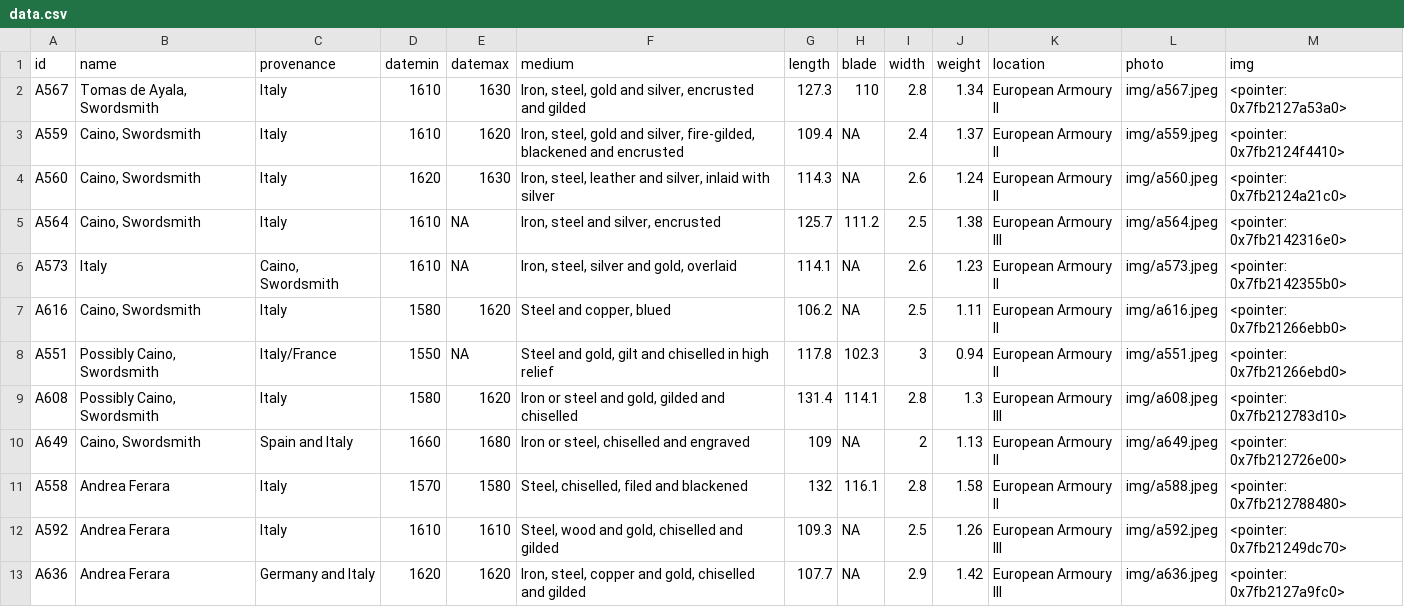
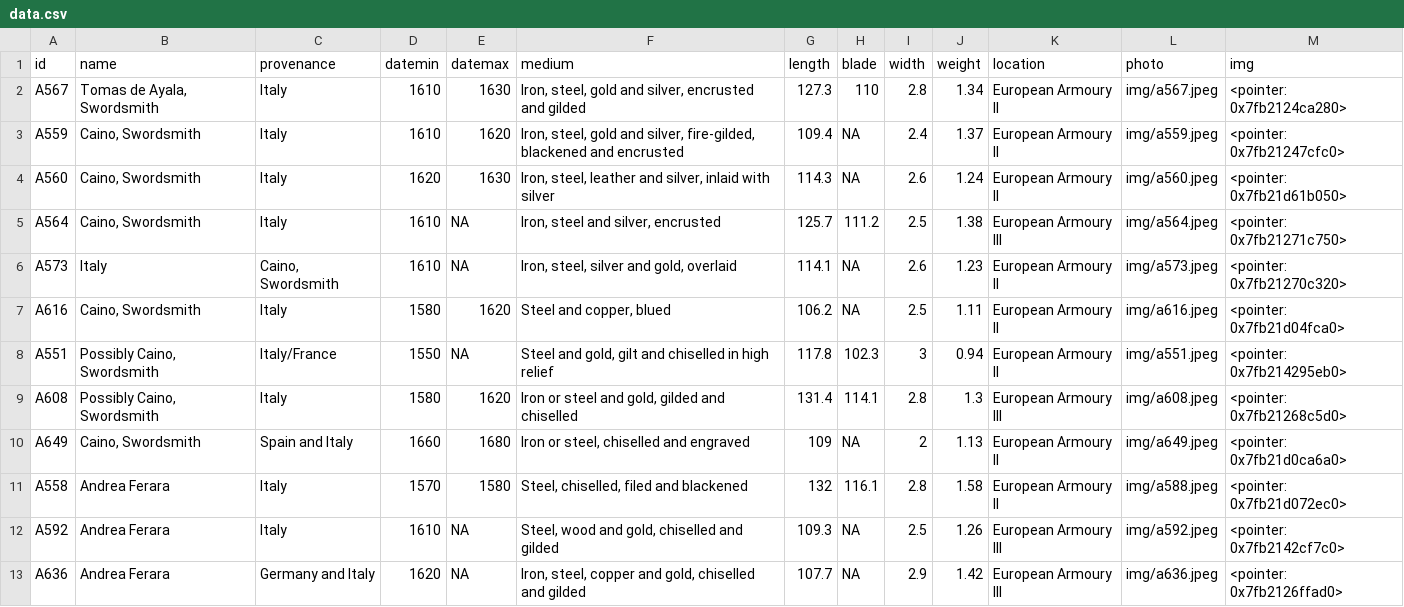
Before and after one commit to Lornebradia/mypins, a CSV file: wallace/data.csv, drawn as a sheet.

Commit message:
update wallace

```diff
--- a/wallace/data.csv
+++ b/wallace/data.csv
@@ -1,14 +1,14 @@
 "id","name","provenance","datemin","datemax","medium","length","blade","width","weight","location","photo","img"
-"A567","Tomas de Ayala, Swordsmith","Italy",1610,1630,"Iron, steel, gold and silver, encrusted and gilded",127.3,110,2.8,1.34,"European Armoury II","img/a567.jpeg","<pointer: 0x7fb2127a53a0>"
-"A559","Caino, Swordsmith","Italy",1610,1620,"Iron, steel, gold and silver, fire-gilded, blackened and encrusted",109.4,NA,2.4,1.37,"European Armoury II","img/a559.jpeg","<pointer: 0x7fb2124f4410>"
-"A560","Caino, Swordsmith","Italy",1620,1630,"Iron, steel, leather and silver, inlaid with silver",114.3,NA,2.6,1.24,"European Armoury II","img/a560.jpeg","<pointer: 0x7fb2124a21c0>"
-"A564","Caino, Swordsmith","Italy",1610,NA,"Iron, steel and silver, encrusted",125.7,111.2,2.5,1.38,"European Armoury III","img/a564.jpeg","<pointer: 0x7fb2142316e0>"
-"A573","Italy","Caino, Swordsmith",1610,NA,"Iron, steel, silver and gold, overlaid",114.1,NA,2.6,1.23,"European Armoury II","img/a573.jpeg","<pointer: 0x7fb2142355b0>"
-"A616","Caino, Swordsmith","Italy",1580,1620,"Steel and copper, blued",106.2,NA,2.5,1.11,"European Armoury II","img/a616.jpeg","<pointer: 0x7fb21266ebb0>"
-"A551","Possibly Caino, Swordsmith","Italy/France",1550,NA,"Steel and gold, gilt and chiselled in high relief",117.8,102.3,3,0.94,"European Armoury II","img/a551.jpeg","<pointer: 0x7fb21266ebd0>"
-"A608","Possibly Caino, Swordsmith","Italy",1580,1620,"Iron or steel and gold, gilded and chiselled",131.4,114.1,2.8,1.3,"European Armoury III","img/a608.jpeg","<pointer: 0x7fb212783d10>"
-"A649","Caino, Swordsmith","Spain and Italy",1660,1680,"Iron or steel, chiselled and engraved",109,NA,2,1.13,"European Armoury II","img/a649.jpeg","<pointer: 0x7fb212726e00>"
-"A558","Andrea Ferara","Italy",1570,1580,"Steel, chiselled, filed and blackened",132,116.1,2.8,1.58,"European Armoury II","img/a588.jpeg","<pointer: 0x7fb212788480>"
-"A592","Andrea Ferara","Italy",1610,1610,"Steel, wood and gold, chiselled and gilded",109.3,NA,2.5,1.26,"European Armoury III","img/a592.jpeg","<pointer: 0x7fb21249dc70>"
-"A636","Andrea Ferara","Germany and Italy",1620,1620,"Iron, steel, copper and gold, chiselled and gilded",107.7,NA,2.9,1.42,"
-European Armoury III","img/a636.jpeg","<pointer: 0x7fb2127a9fc0>"
+"A567","Tomas de Ayala, Swordsmith","Italy",1610,1630,"Iron, steel, gold and silver, encrusted and gilded",127.3,110,2.8,1.34,"European Armoury II","img/a567.jpeg","<pointer: 0x7fb2124ca280>"
+"A559","Caino, Swordsmith","Italy",1610,1620,"Iron, steel, gold and silver, fire-gilded, blackened and encrusted",109.4,NA,2.4,1.37,"European Armoury II","img/a559.jpeg","<pointer: 0x7fb21247cfc0>"
+"A560","Caino, Swordsmith","Italy",1620,1630,"Iron, steel, leather and silver, inlaid with silver",114.3,NA,2.6,1.24,"European Armoury II","img/a560.jpeg","<pointer: 0x7fb21d61b050>"
+"A564","Caino, Swordsmith","Italy",1610,NA,"Iron, steel and silver, encrusted",125.7,111.2,2.5,1.38,"European Armoury III","img/a564.jpeg","<pointer: 0x7fb21271c750>"
+"A573","Italy","Caino, Swordsmith",1610,NA,"Iron, steel, silver and gold, overlaid",114.1,NA,2.6,1.23,"European Armoury II","img/a573.jpeg","<pointer: 0x7fb21270c320>"
+"A616","Caino, Swordsmith","Italy",1580,1620,"Steel and copper, blued",106.2,NA,2.5,1.11,"European Armoury II","img/a616.jpeg","<pointer: 0x7fb21d04fca0>"
+"A551","Possibly Caino, Swordsmith","Italy/France",1550,NA,"Steel and gold, gilt and chiselled in high relief",117.8,102.3,3,0.94,"European Armoury II","img/a551.jpeg","<pointer: 0x7fb214295eb0>"
+"A608","Possibly Caino, Swordsmith","Italy",1580,1620,"Iron or steel and gold, gilded and chiselled",131.4,114.1,2.8,1.3,"European Armoury III","img/a608.jpeg","<pointer: 0x7fb21268c5d0>"
+"A649","Caino, Swordsmith","Spain and Italy",1660,1680,"Iron or steel, chiselled and engraved",109,NA,2,1.13,"European Armoury II","img/a649.jpeg","<pointer: 0x7fb21d0ca6a0>"
+"A558","Andrea Ferara","Italy",1570,1580,"Steel, chiselled, filed and blackened",132,116.1,2.8,1.58,"European Armoury II","img/a588.jpeg","<pointer: 0x7fb21d072ec0>"
+"A592","Andrea Ferara","Italy",1610,NA,"Steel, wood and gold, chiselled and gilded",109.3,NA,2.5,1.26,"European Armoury III","img/a592.jpeg","<pointer: 0x7fb2142cf7c0>"
+"A636","Andrea Ferara","Germany and Italy",1620,NA,"Iron, steel, copper and gold, chiselled and gilded",107.7,NA,2.9,1.42,"
+European Armoury III","img/a636.jpeg","<pointer: 0x7fb2126ffad0>"
```
Also changed, not shown: 1 other file.
